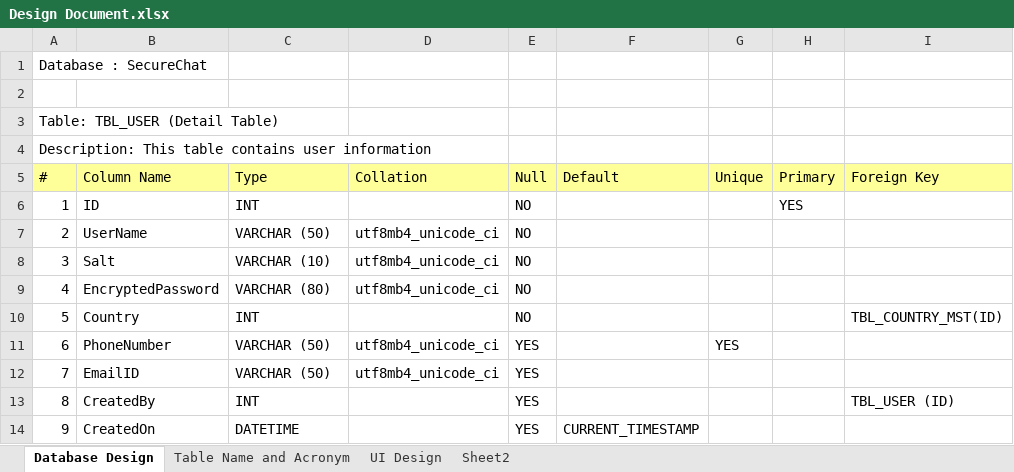
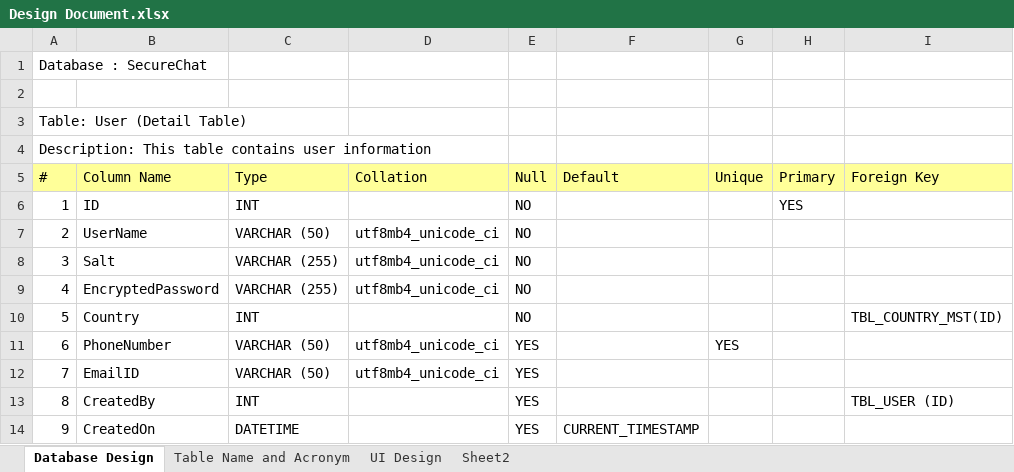
Before and after one commit to BandiniBhopi2608/Secure-Chat-Application, an Excel workbook: Documents/Design Document.xlsx, sheet Database Design, drawn as a sheet; only a part is shown; values as stored, in another font and other column widths than the file's, no borders; the diff names each change by its address in the sheet, - before the commit and + after, or states it on an @@ line.

```diff
--- a/Documents/Design Document.xlsx (sheet Database Design)
+++ b/Documents/Design Document.xlsx (sheet Database Design)
-A3: Table: TBL_USER (Detail Table)
+A3: Table: User (Detail Table)
-C8: VARCHAR (10)
+C8: VARCHAR (255)
-C9: VARCHAR (80)
+C9: VARCHAR (255)
```
Also changed, not shown: 8 other files.
